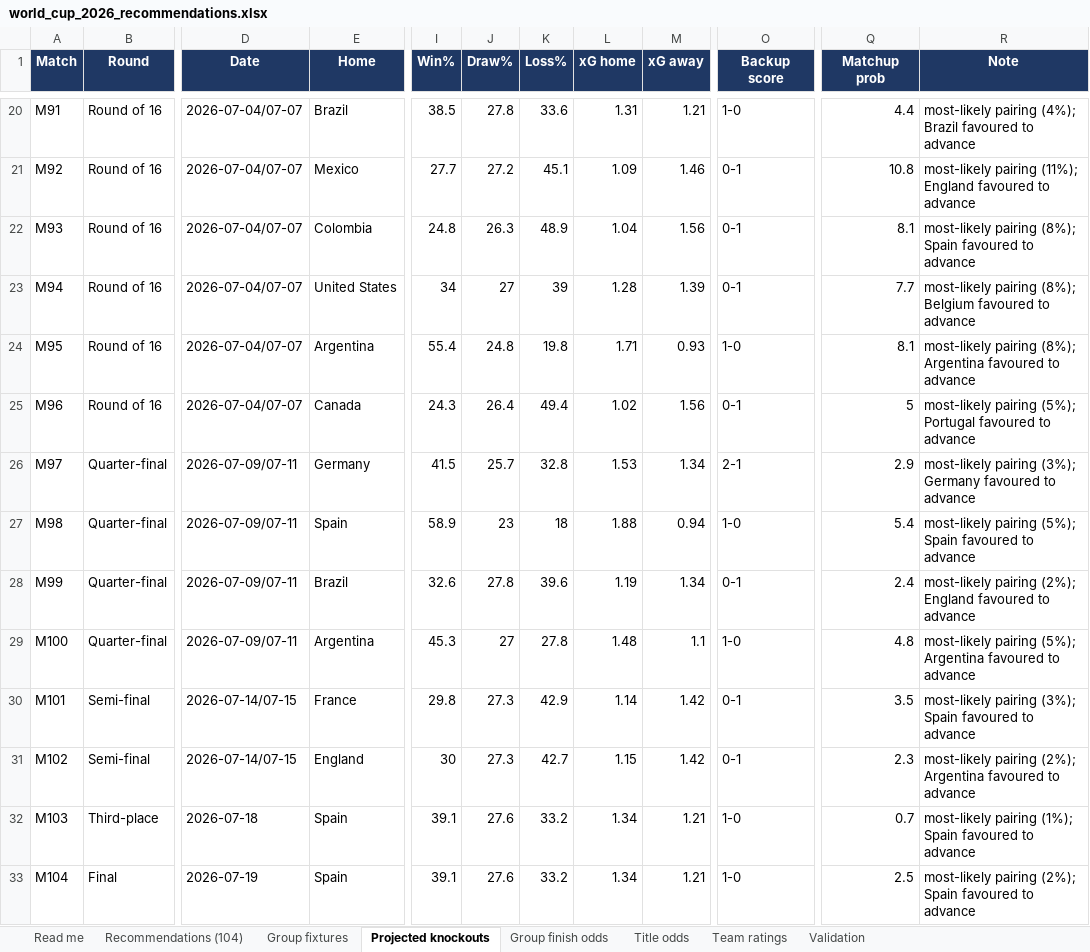
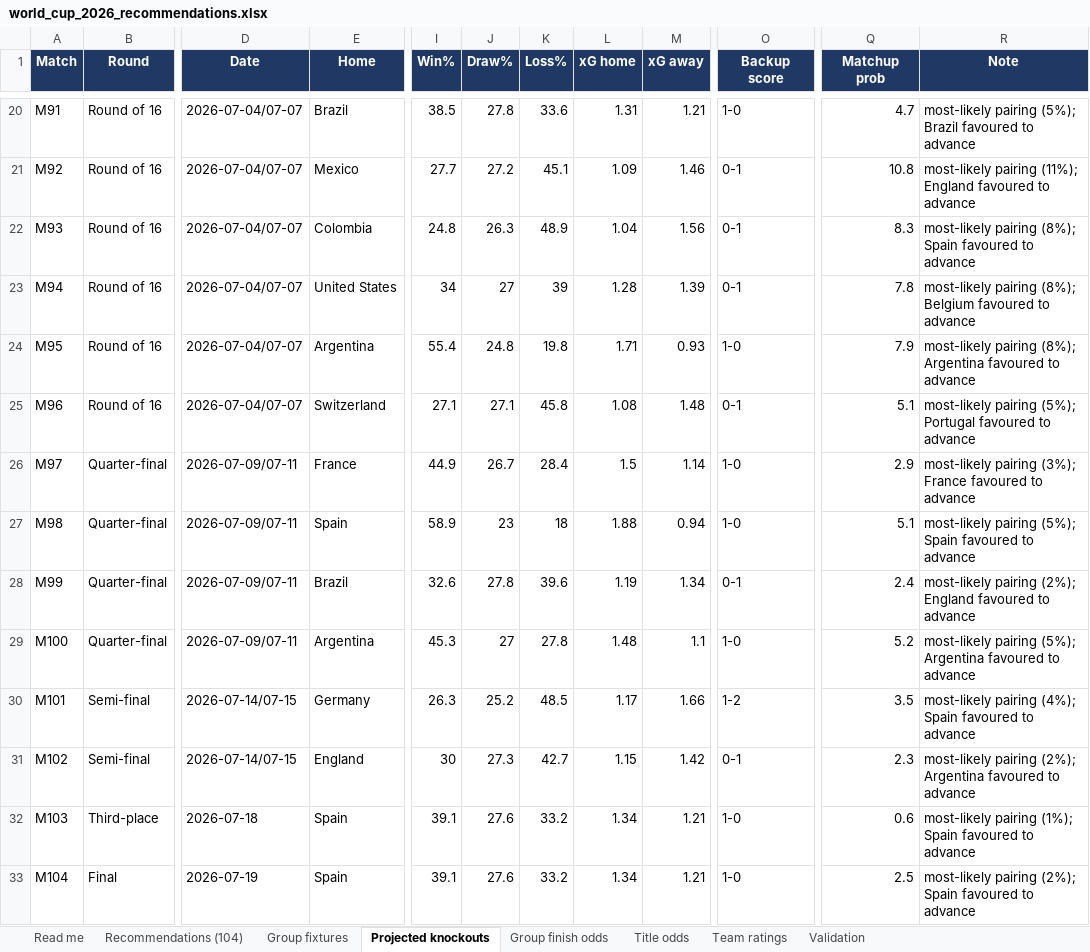
Before and after one commit to alvaro0126/worldcup-2026-predictions, an Excel workbook: outputs/world_cup_2026_recommendations.xlsx, sheet Projected knockouts, drawn as a sheet; only a part is shown, gaps mark what is left out; values as stored, in another font and other column widths than the file's, no borders; the diff covers the shown part only; the diff names each change by its address in the sheet, - before the commit and + after, or states it on an @@ line.

```diff
--- a/outputs/world_cup_2026_recommendations.xlsx (sheet Projected knockouts)
+++ b/outputs/world_cup_2026_recommendations.xlsx (sheet Projected knockouts)
-Q20 (Matchup prob): 4.4
+Q20 (Matchup prob): 4.7
-R20 (Note): most-likely pairing (4%); Brazil favoured…
+R20 (Note): most-likely pairing (5%); Brazil favoured…
-Q22 (Matchup prob): 8.1
+Q22 (Matchup prob): 8.3
-Q23 (Matchup prob): 7.7
+Q23 (Matchup prob): 7.8
-Q24 (Matchup prob): 8.1
+Q24 (Matchup prob): 7.9
-E25 (Home): Canada
+E25 (Home): Switzerland
-I25 (Win%): 24.3
+I25 (Win%): 27.1
-J25 (Draw%): 26.4
+J25 (Draw%): 27.1
-K25 (Loss%): 49.4
+K25 (Loss%): 45.8
-L25 (xG home): 1.02
+L25 (xG home): 1.08
-M25 (xG away): 1.56
+M25 (xG away): 1.48
-Q25 (Matchup prob): 5
+Q25 (Matchup prob): 5.1
-E26 (Home): Germany
+E26 (Home): France
-I26 (Win%): 41.5
+I26 (Win%): 44.9
-J26 (Draw%): 25.7
+J26 (Draw%): 26.7
-K26 (Loss%): 32.8
+K26 (Loss%): 28.4
-L26 (xG home): 1.53
+L26 (xG home): 1.5
-M26 (xG away): 1.34
+M26 (xG away): 1.14
-O26 (Backup score): 2-1
+O26 (Backup score): 1-0
-R26 (Note): …pairing (3%); Germany favoured to…
+R26 (Note): …pairing (3%); France favoured to…
-Q27 (Matchup prob): 5.4
+Q27 (Matchup prob): 5.1
-Q29 (Matchup prob): 4.8
+Q29 (Matchup prob): 5.2
-E30 (Home): France
+E30 (Home): Germany
-I30 (Win%): 29.8
+I30 (Win%): 26.3
-J30 (Draw%): 27.3
+J30 (Draw%): 25.2
-K30 (Loss%): 42.9
+K30 (Loss%): 48.5
-L30 (xG home): 1.14
+L30 (xG home): 1.17
-M30 (xG away): 1.42
+M30 (xG away): 1.66
-O30 (Backup score): 0-1
+O30 (Backup score): 1-2
-R30 (Note): most-likely pairing (3%); Spain favoured…
+R30 (Note): most-likely pairing (4%); Spain favoured…
-Q32 (Matchup prob): 0.7
+Q32 (Matchup prob): 0.6
```
Also changed, not shown: 34 edited cells elsewhere in this sheet, sheet Title odds, sheet Group finish odds, sheet Team ratings, sheet Recommendations (104), sheet Read me, 11 other files.
